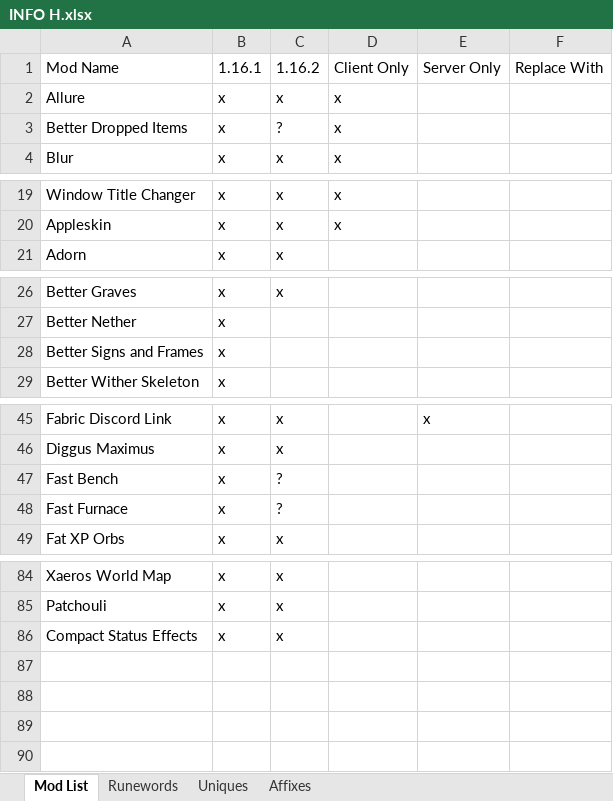
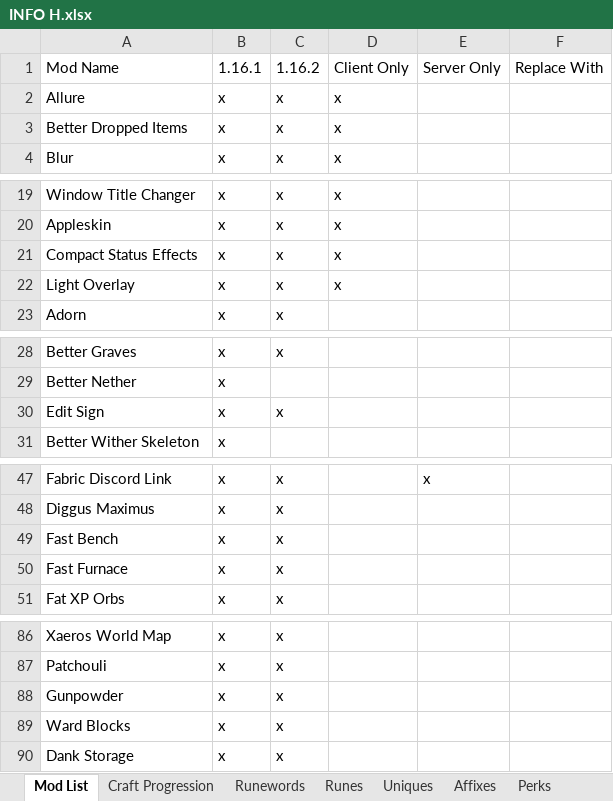
Before and after one commit to mahjerion/Craft-to-Exile-Harmony-Server, an Excel workbook: INFO H.xlsx, sheet Mod List, drawn as a sheet; only a part is shown, gaps mark what is left out; values as stored, in another font and other column widths than the file's, no cell formats; conditional formats not drawn; removed rows and columns are numbered as before the commit, all else as after; the diff covers the shown part only; the diff names each change by its address in the sheet, - before the commit and + after, or states it on an @@ line.

```diff
--- a/INFO H.xlsx (sheet Mod List)
+++ b/INFO H.xlsx (sheet Mod List)
+sheet tab: Craft Progression
+sheet tab: Runes
+sheet tab: Perks
-C3 (1.16.2): ?
+C3 (1.16.2): x
+row 21: Compact Status Effects | x | x | x
+row 22: Light Overlay | x | x | x
-row 28: Better Signs and Frames | x
+row 30: Edit Sign | x | x
-C49:C50 (1.16.2): ?
+C49:C50 (1.16.2): x
+row 88: Gunpowder | x | x
+row 89: Ward Blocks | x | x
-A90 (Mod Name): Compact Status Effects
+A90 (Mod Name): Dank Storage
```
Also changed, not shown: 4 edited cells elsewhere in this sheet, sheet Runewords, sheet Affixes, other sheet tabs, cell formats.
